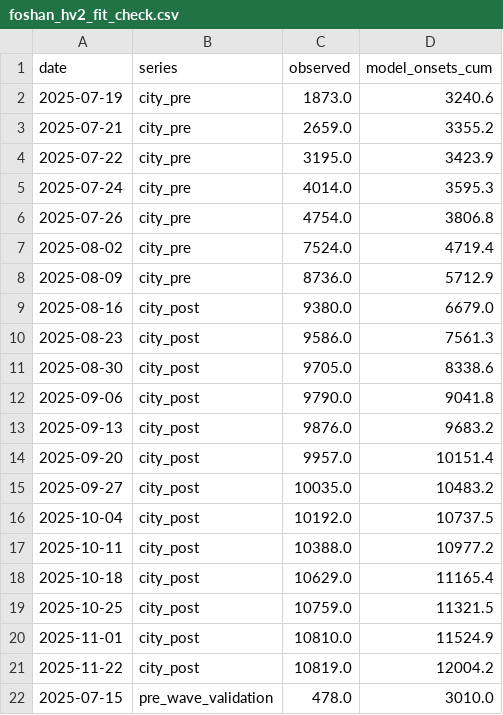
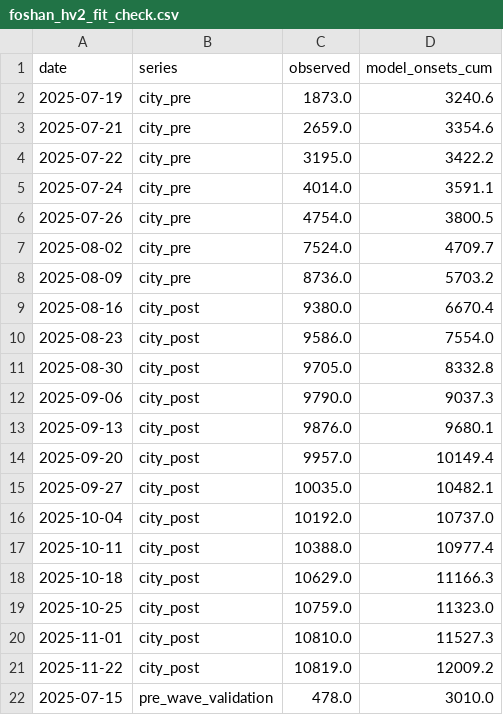
Before and after one commit to GustaveKateb0709/foshan-chikungunya-counterfactual, a CSV file: results/foshan_hv2_fit_check.csv, drawn as a sheet.

```diff
--- a/results/foshan_hv2_fit_check.csv
+++ b/results/foshan_hv2_fit_check.csv
@@ -2,21 +2,21 @@
 2025-07-19,city_pre,1873.0,3240.6
-2025-07-21,city_pre,2659.0,3355.2
-2025-07-22,city_pre,3195.0,3423.9
-2025-07-24,city_pre,4014.0,3595.3
-2025-07-26,city_pre,4754.0,3806.8
-2025-08-02,city_pre,7524.0,4719.4
-2025-08-09,city_pre,8736.0,5712.9
-2025-08-16,city_post,9380.0,6679.0
-2025-08-23,city_post,9586.0,7561.3
-2025-08-30,city_post,9705.0,8338.6
-2025-09-06,city_post,9790.0,9041.8
-2025-09-13,city_post,9876.0,9683.2
-2025-09-20,city_post,9957.0,10151.4
-2025-09-27,city_post,10035.0,10483.2
-2025-10-04,city_post,10192.0,10737.5
-2025-10-11,city_post,10388.0,10977.2
-2025-10-18,city_post,10629.0,11165.4
-2025-10-25,city_post,10759.0,11321.5
-2025-11-01,city_post,10810.0,11524.9
-2025-11-22,city_post,10819.0,12004.2
+2025-07-21,city_pre,2659.0,3354.6
+2025-07-22,city_pre,3195.0,3422.2
+2025-07-24,city_pre,4014.0,3591.1
+2025-07-26,city_pre,4754.0,3800.5
+2025-08-02,city_pre,7524.0,4709.7
+2025-08-09,city_pre,8736.0,5703.2
+2025-08-16,city_post,9380.0,6670.4
+2025-08-23,city_post,9586.0,7554.0
+2025-08-30,city_post,9705.0,8332.8
+2025-09-06,city_post,9790.0,9037.3
+2025-09-13,city_post,9876.0,9680.1
+2025-09-20,city_post,9957.0,10149.4
+2025-09-27,city_post,10035.0,10482.1
+2025-10-04,city_post,10192.0,10737.0
+2025-10-11,city_post,10388.0,10977.4
+2025-10-18,city_post,10629.0,11166.3
+2025-10-25,city_post,10759.0,11323.0
+2025-11-01,city_post,10810.0,11527.3
+2025-11-22,city_post,10819.0,12009.2
 2025-07-15,pre_wave_validation,478.0,3010.0
```
Also changed, not shown: 49 other files.
